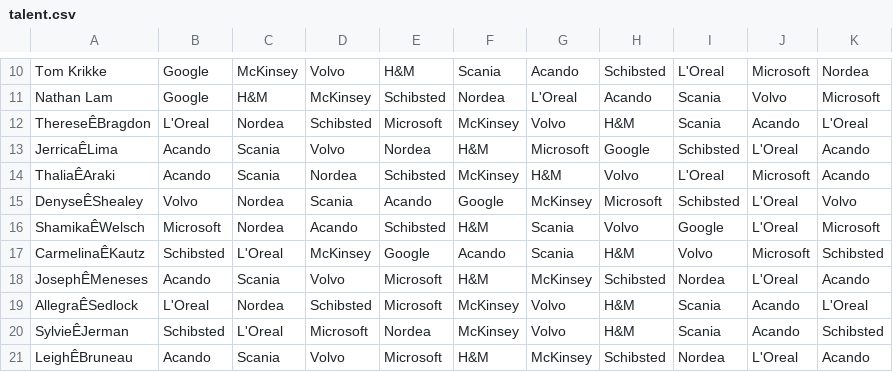
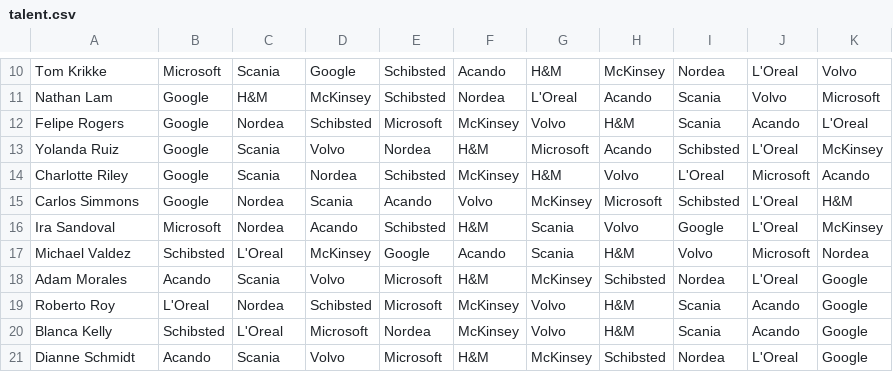
Before and after one commit to yatinsethi/talentMatchingSimplified, a CSV file: talent.csv, drawn as a sheet; only a part is shown, gaps mark what is left out; the diff covers the shown part only; the diff names each change by its address in the sheet, - before the commit and + after, or states it on an @@ line.

```diff
--- a/talent.csv
+++ b/talent.csv
-B10: Google
+B10: Microsoft
-C10: McKinsey
+C10: Scania
-D10: Volvo
+D10: Google
-E10: H&M
+E10: Schibsted
-F10: Scania
+F10: Acando
-G10: Acando
+G10: H&M
-H10: Schibsted
+H10: McKinsey
-I10: L'Oreal
+I10: Nordea
-J10: Microsoft
+J10: L'Oreal
-K10: Nordea
+K10: Volvo
-A12: ThereseÊBragdon
+A12: Felipe Rogers
-B12: L'Oreal
+B12: Google
-A13: JerricaÊLima
+A13: Yolanda Ruiz
-B13:B14: Acando
+B13:B14: Google
-H13: Google
+H13: Acando
-K13: Acando
+K13: McKinsey
-A14: ThaliaÊAraki
+A14: Charlotte Riley
-A15: DenyseÊShealey
+A15: Carlos Simmons
-B15: Volvo
+B15: Google
-F15: Google
+F15: Volvo
-K15: Volvo
+K15: H&M
-A16: ShamikaÊWelsch
+A16: Ira Sandoval
-K16: Microsoft
+K16: McKinsey
-A17: CarmelinaÊKautz
+A17: Michael Valdez
-K17: Schibsted
+K17: Nordea
-A18: JosephÊMeneses
+A18: Adam Morales
-K18: Acando
+K18: Google
-A19: AllegraÊSedlock
+A19: Roberto Roy
-K19: L'Oreal
+K19: Google
-A20: SylvieÊJerman
+A20: Blanca Kelly
-K20: Schibsted
+K20: Google
-A21: LeighÊBruneau
+A21: Dianne Schmidt
-K21: Acando
+K21: Google
```
Also changed, not shown: 1 added row, 1 removed row and 78 edited cells elsewhere in this file, company.csv, 10 other files.
